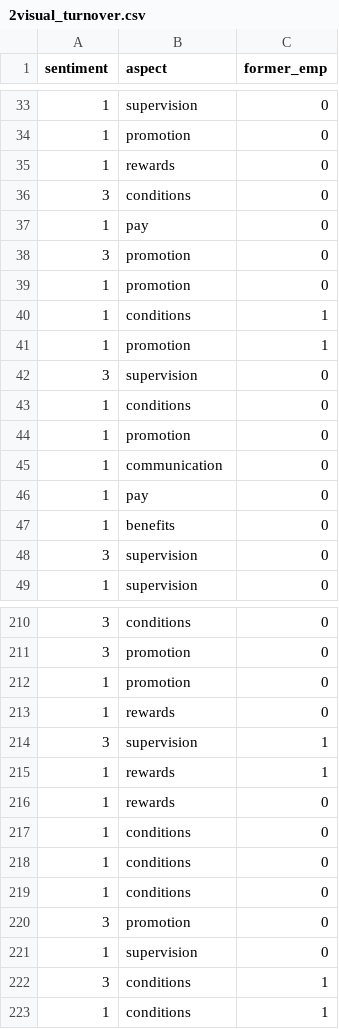
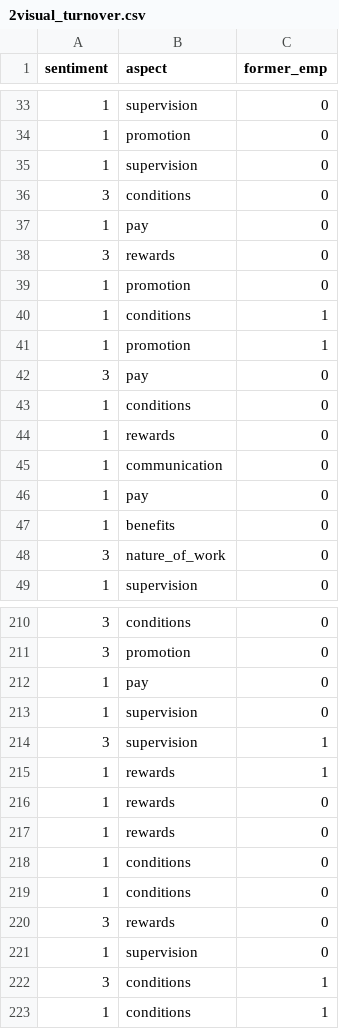
Before and after one commit to MateusRangel0/analysis-turnover, a CSV file: src/2visual_turnover.csv, drawn as a sheet; only a part is shown, gaps mark what is left out; the diff covers the shown part only.

```diff
--- a/src/2visual_turnover.csv
+++ b/src/2visual_turnover.csv
@@ -34,6 +34,6 @@ sentiment,aspect,former_emp
 1,promotion,0
-1,rewards,0
+1,supervision,0
 3,conditions,0
 1,pay,0
-3,promotion,0
+3,rewards,0
 1,promotion,0
@@ -41,5 +41,5 @@ sentiment,aspect,former_emp
 1,promotion,1
-3,supervision,0
+3,pay,0
 1,conditions,0
-1,promotion,0
+1,rewards,0
 1,communication,0
@@ -47,3 +47,3 @@ sentiment,aspect,former_emp
 1,benefits,0
-3,supervision,0
+3,nature_of_work,0
 1,supervision,0
@@ -211,4 +211,4 @@ sentiment,aspect,former_emp
 3,promotion,0
-1,promotion,0
-1,rewards,0
+1,pay,0
+1,supervision,0
 3,supervision,1
@@ -216,6 +216,6 @@ sentiment,aspect,former_emp
 1,rewards,0
+1,rewards,0
 1,conditions,0
 1,conditions,0
-1,conditions,0
-3,promotion,0
+3,rewards,0
 1,supervision,0
```
Also changed, not shown: 23 added rows, 24 removed rows and 20 moved rows elsewhere in this file, src/turnover_sentiment.csv, 3 other files.
